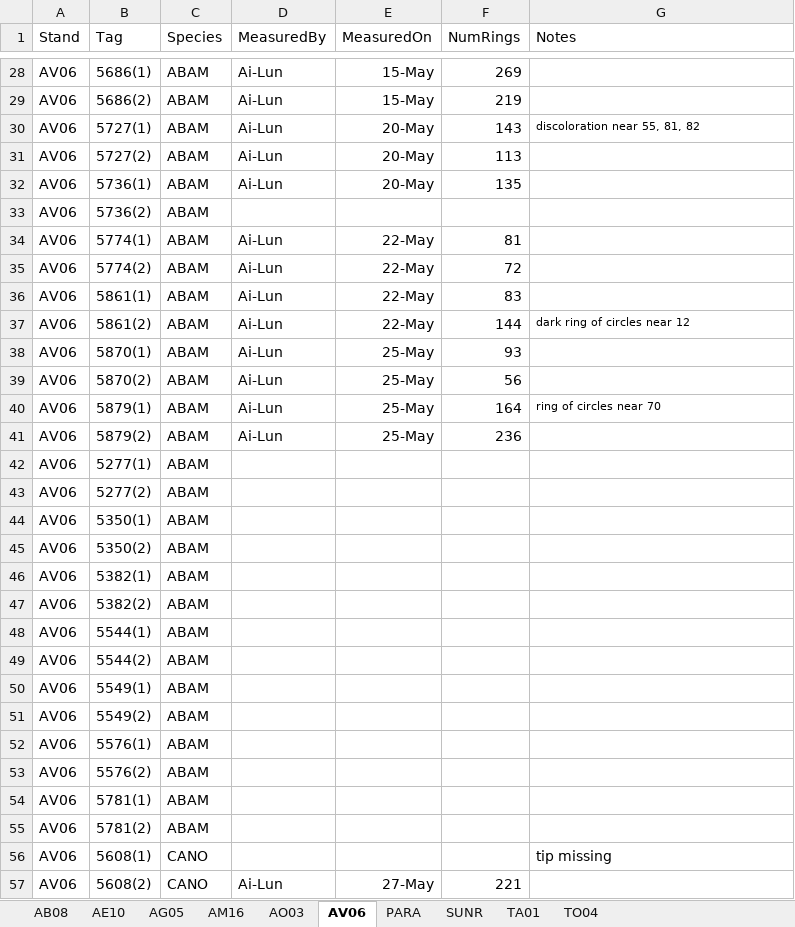
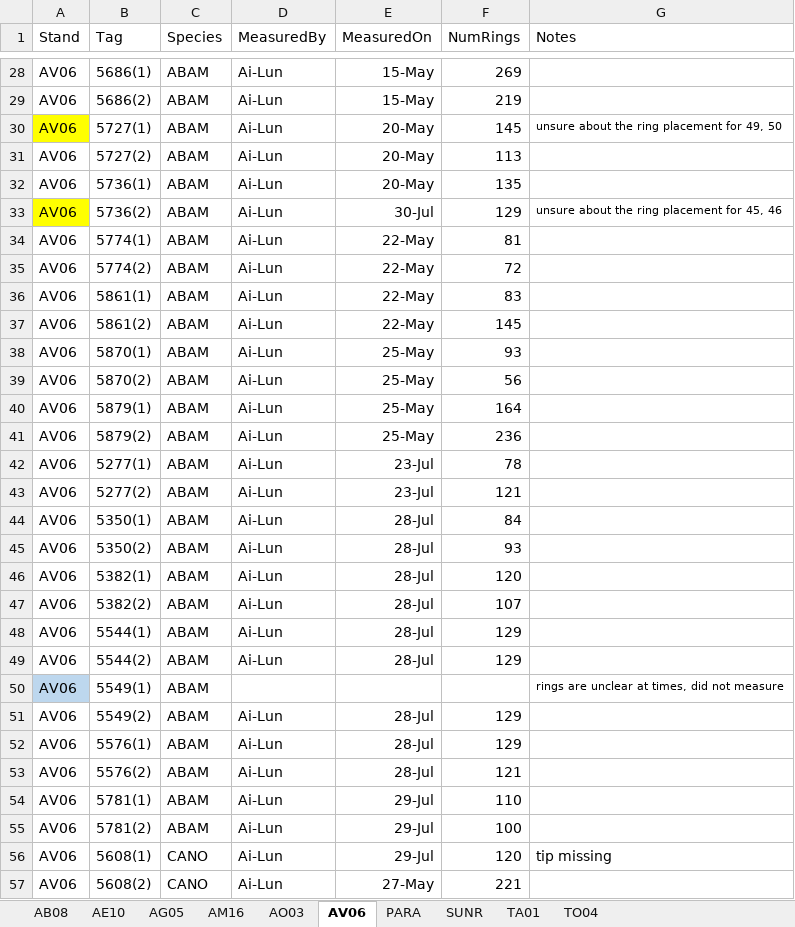
Before and after one commit to wangxm-forest/mast_growth, an Excel workbook: notes/coreMeasurement/coresScanned_Ai-Lun.xlsx, sheet AV06, drawn as a sheet; only a part is shown, gaps mark what is left out; values as stored, in another font and other column widths than the file's, no borders; the diff covers the shown part only; the diff names each change by its address in the sheet, - before the commit and + after, or states it on an @@ line.

Commit message:
Updated core measurement sheet

```diff
--- a/notes/coreMeasurement/coresScanned_Ai-Lun.xlsx (sheet AV06)
+++ b/notes/coreMeasurement/coresScanned_Ai-Lun.xlsx (sheet AV06)
-A30 fill: none
+A30 fill: #FFFF00
-F30 (NumRings): 143
+F30 (NumRings): 145
-G30 (Notes): discoloration near 55, 81, 82
+G30 (Notes): unsure about the ring placement for 49, 50
-A33 fill: none
+A33 fill: #FFFF00
-D33 (MeasuredBy): (empty)
+D33 (MeasuredBy): Ai-Lun
-E33 (MeasuredOn): (empty)
+E33 (MeasuredOn): 30-Jul
-F33 (NumRings): (empty)
+F33 (NumRings): 129
-G33 (Notes): (empty)
+G33 (Notes): unsure about the ring placement for 45, 46
-F37 (NumRings): 144
+F37 (NumRings): 145
-G37 (Notes): dark ring of circles near 12
+G37 (Notes): (empty)
-G40 (Notes): ring of circles near 70
+G40 (Notes): (empty)
-D42:D49 (MeasuredBy): (empty)
+D42:D49 (MeasuredBy): Ai-Lun
-E42:E43 (MeasuredOn): (empty)
+E42:E43 (MeasuredOn): 23-Jul
-F42 (NumRings): (empty)
+F42 (NumRings): 78
-F43 (NumRings): (empty)
+F43 (NumRings): 121
-E44:E49 (MeasuredOn): (empty)
+E44:E49 (MeasuredOn): 28-Jul
-F44 (NumRings): (empty)
+F44 (NumRings): 84
-F45 (NumRings): (empty)
+F45 (NumRings): 93
-F46 (NumRings): (empty)
+F46 (NumRings): 120
-F47 (NumRings): (empty)
+F47 (NumRings): 107
-F48:F49 (NumRings): (empty)
+F48:F49 (NumRings): 129
-A50 fill: none
+A50 fill: #BDD7EE
-G50 (Notes): (empty)
+G50 (Notes): rings are unclear at times, did not measure
-D51:D56 (MeasuredBy): (empty)
+D51:D56 (MeasuredBy): Ai-Lun
-E51:E53 (MeasuredOn): (empty)
+E51:E53 (MeasuredOn): 28-Jul
-F51:F52 (NumRings): (empty)
+F51:F52 (NumRings): 129
-F53 (NumRings): (empty)
+F53 (NumRings): 121
-E54:E56 (MeasuredOn): (empty)
+E54:E56 (MeasuredOn): 29-Jul
-F54 (NumRings): (empty)
+F54 (NumRings): 110
-F55 (NumRings): (empty)
+F55 (NumRings): 100
-F56 (NumRings): (empty)
+F56 (NumRings): 120
```
Also changed, not shown: 43 edited cells and cell formats elsewhere in this sheet, sheet PARA.
